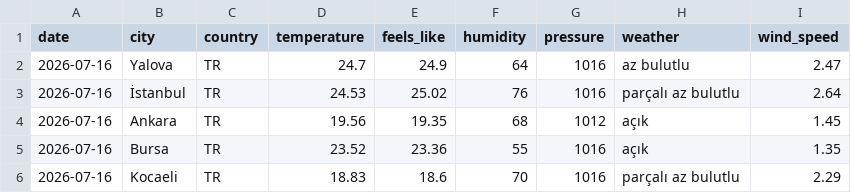
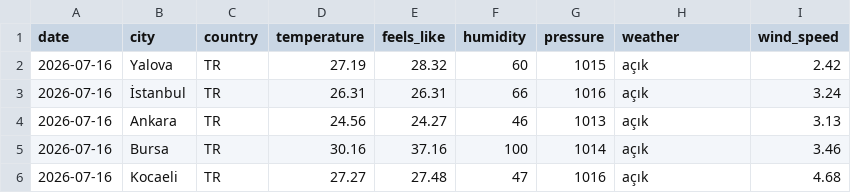
Before and after one commit to acetinkaya/turkiye-daily-open-data, a CSV file: data/weather/csv/2026-07-16.csv, drawn as a sheet.

```diff
--- a/data/weather/csv/2026-07-16.csv
+++ b/data/weather/csv/2026-07-16.csv
@@ -1,6 +1,6 @@
 date,city,country,temperature,feels_like,humidity,pressure,weather,wind_speed
-2026-07-16,Yalova,TR,24.7,24.9,64,1016,az bulutlu,2.47
-2026-07-16,İstanbul,TR,24.53,25.02,76,1016,parçalı az bulutlu,2.64
-2026-07-16,Ankara,TR,19.56,19.35,68,1012,açık,1.45
-2026-07-16,Bursa,TR,23.52,23.36,55,1016,açık,1.35
-2026-07-16,Kocaeli,TR,18.83,18.6,70,1016,parçalı az bulutlu,2.29
+2026-07-16,Yalova,TR,27.19,28.32,60,1015,açık,2.42
+2026-07-16,İstanbul,TR,26.31,26.31,66,1016,açık,3.24
+2026-07-16,Ankara,TR,24.56,24.27,46,1013,açık,3.13
+2026-07-16,Bursa,TR,30.16,37.16,100,1014,açık,3.46
+2026-07-16,Kocaeli,TR,27.27,27.48,47,1016,açık,4.68
```
Also changed, not shown: 2 other files.
